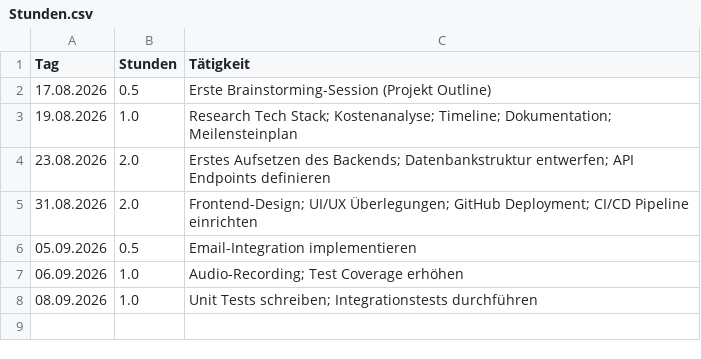
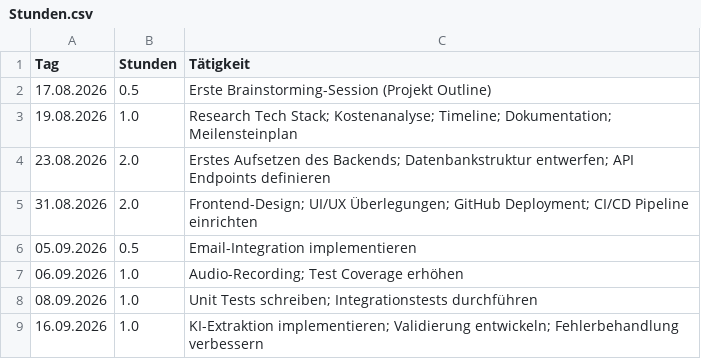
Before and after one commit to MirDochEgal555/Car-Registration, a CSV file: Stunden.csv, drawn as a sheet.

```diff
--- a/Stunden.csv
+++ b/Stunden.csv
@@ -8 +8,2 @@ Tag,Stunden,Tätigkeit
 08.09.2026,1.0,Unit Tests schreiben; Integrationstests durchführen
+16.09.2026,1.0,KI-Extraktion implementieren; Validierung entwickeln; Fehlerbehandlung verbessern
```
Also changed, not shown: 2 other files.
